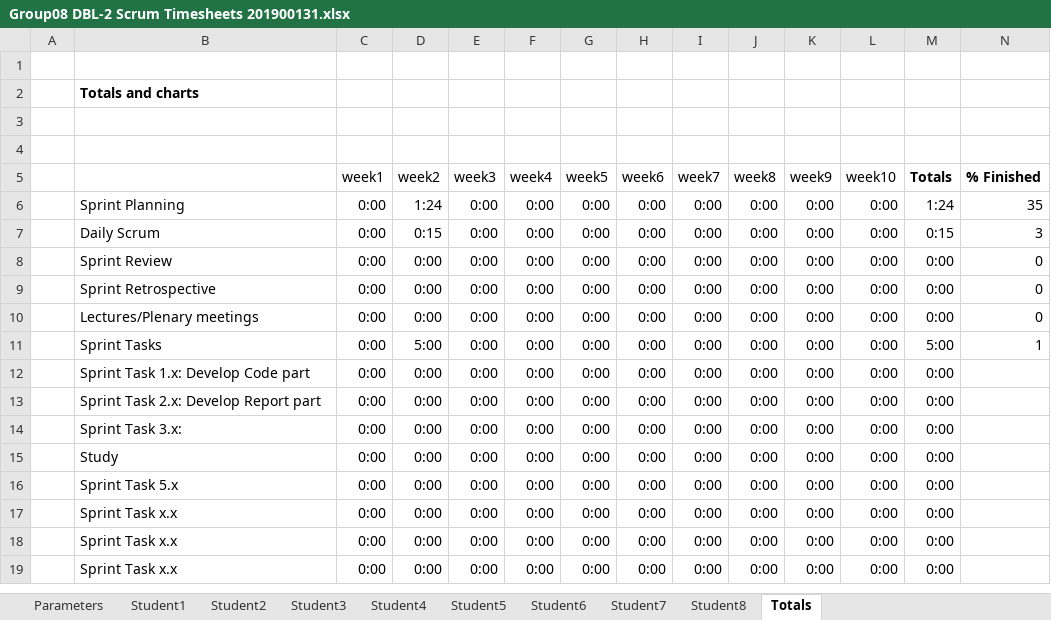
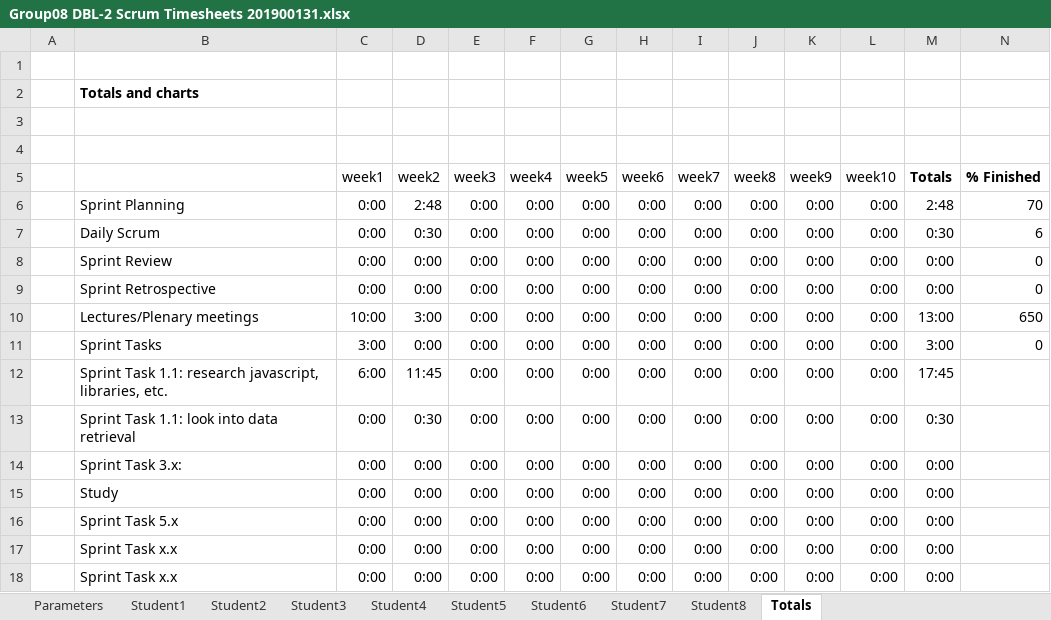
Before and after one commit to feyclan/DBLVis, an Excel workbook: Group08 DBL-2 Scrum Timesheets 201900131.xlsx, sheet Totals, drawn as a sheet; only a part is shown; the shorter side is filled out with more unchanged rows; values as stored, in another font and other column widths than the file's, no borders; charts and pictures not drawn; the diff covers the shown part only; the diff names each change by its address in the sheet, - before the commit and + after, or states it on an @@ line.

```diff
--- a/Group08 DBL-2 Scrum Timesheets 201900131.xlsx (sheet Totals)
+++ b/Group08 DBL-2 Scrum Timesheets 201900131.xlsx (sheet Totals)
-D6: 1:24
+D6: 2:48
-M6: 1:24
+M6: 2:48
-N6: 35
+N6: 70
-D7: 0:15
+D7: 0:30
-M7: 0:15
+M7: 0:30
-N7: 3
+N7: 6
-C10: 0:00
+C10: 10:00
-D10: 0:00
+D10: 3:00
-M10: 0:00
+M10: 13:00
-N10: 0
+N10: 650
-C11: 0:00
+C11: 3:00
-D11: 5:00
+D11: 0:00
-M11: 5:00
+M11: 3:00
-N11: 1
+N11: 0
-B12: Sprint Task 1.x: Develop Code part
+B12: Sprint Task 1.1: research javascript, libraries, etc.
-C12: 0:00
+C12: 6:00
-D12: 0:00
+D12: 11:45
-M12: 0:00
+M12: 17:45
-B13: Sprint Task 2.x: Develop Report part
+B13: Sprint Task 1.1: look into data retrieval
-D13: 0:00
+D13: 0:30
-M13: 0:00
+M13: 0:30
```
Also changed, not shown: 19 edited cells elsewhere in this sheet, sheet Student6, sheet Student4, sheet Student1, sheet Student3, sheet Student2, sheet Student5, 3 more sheets, charts or pictures.
